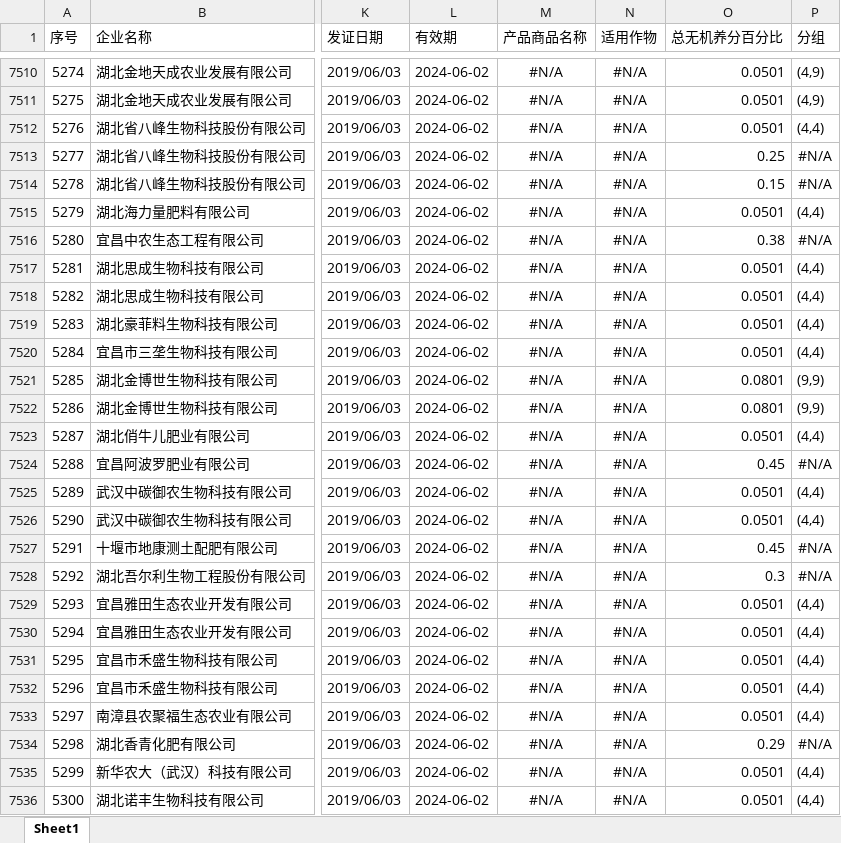
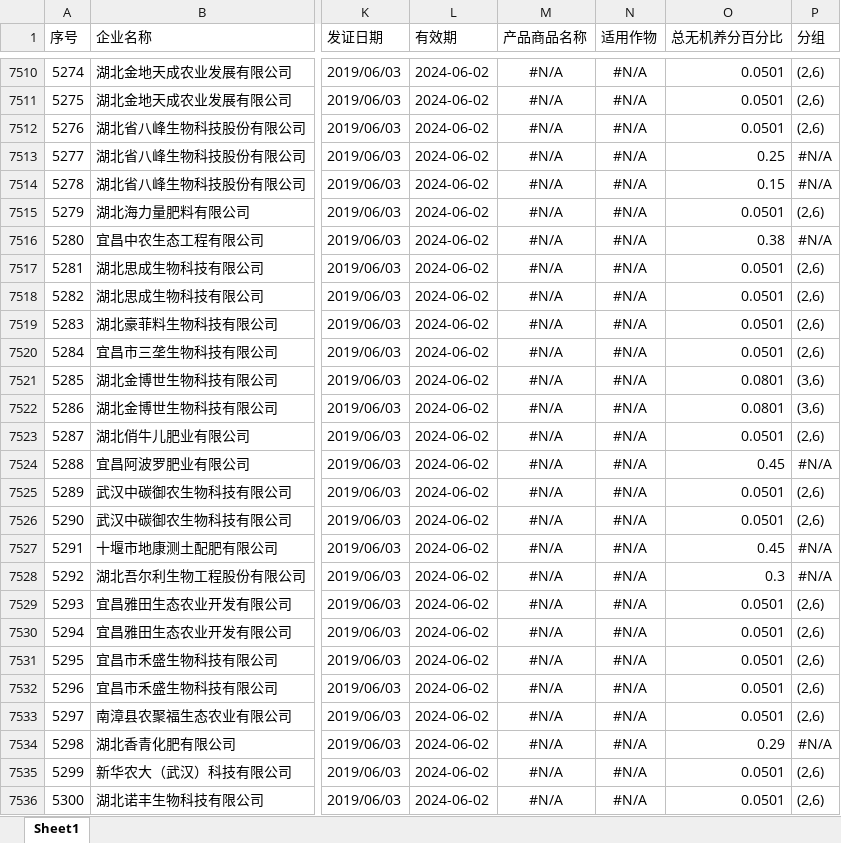
Before and after one commit to Hiko115/TipDM_Cup, an Excel workbook: result/result2_2.xlsx, sheet Sheet1, drawn as a sheet; only a part is shown, gaps mark what is left out; values as stored, in another font and other column widths than the file's, no borders; the diff covers the shown part only; the diff names each change by its address in the sheet, - before the commit and + after, or states it on an @@ line.

```diff
--- a/result/result2_2.xlsx (sheet Sheet1)
+++ b/result/result2_2.xlsx (sheet Sheet1)
-P7510:P7511 (分组): (4,9)
+P7510:P7511 (分组): (2,6)
-P7512 (分组): (4,4)
+P7512 (分组): (2,6)
-P7515 (分组): (4,4)
+P7515 (分组): (2,6)
-P7517:P7520 (分组): (4,4)
+P7517:P7520 (分组): (2,6)
-P7521:P7522 (分组): (9,9)
+P7521:P7522 (分组): (3,6)
-P7523 (分组): (4,4)
+P7523 (分组): (2,6)
-P7525:P7526 (分组): (4,4)
+P7525:P7526 (分组): (2,6)
-P7529:P7533 (分组): (4,4)
+P7529:P7533 (分组): (2,6)
-P7535:P7536 (分组): (4,4)
+P7535:P7536 (分组): (2,6)
```
Also changed, not shown: 1025 edited cells elsewhere in this sheet, 1 other file.
